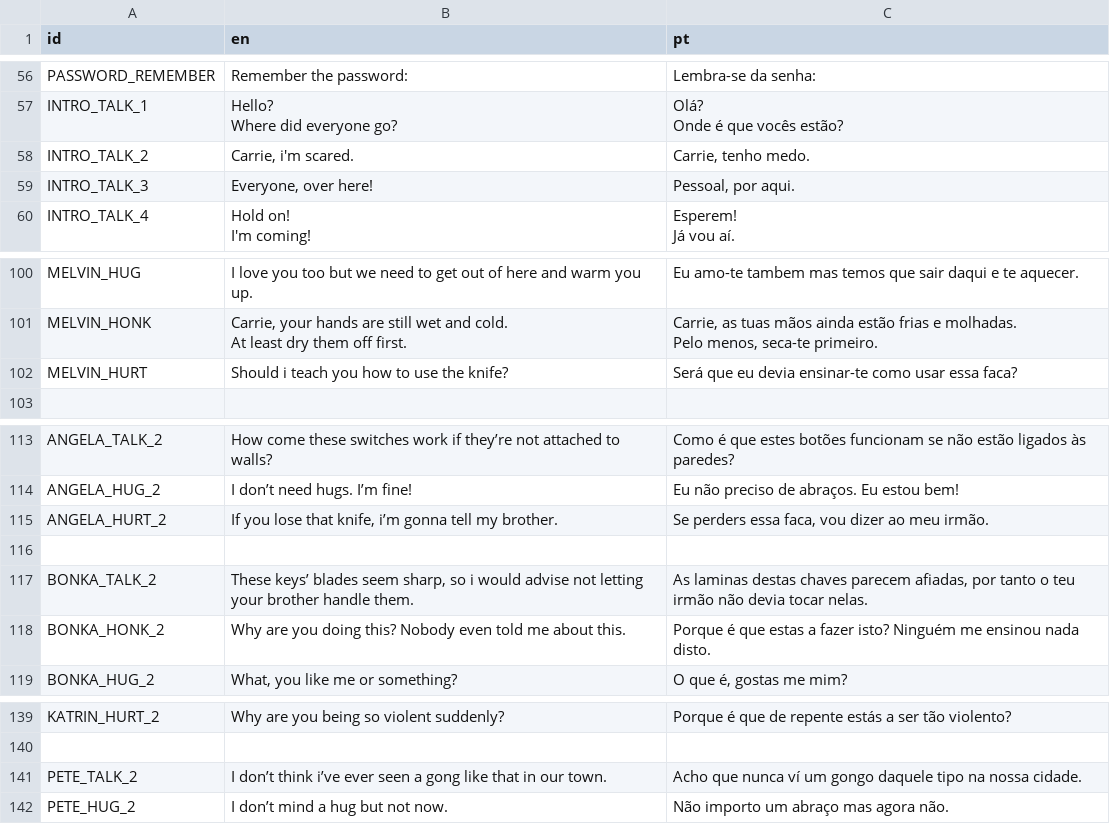
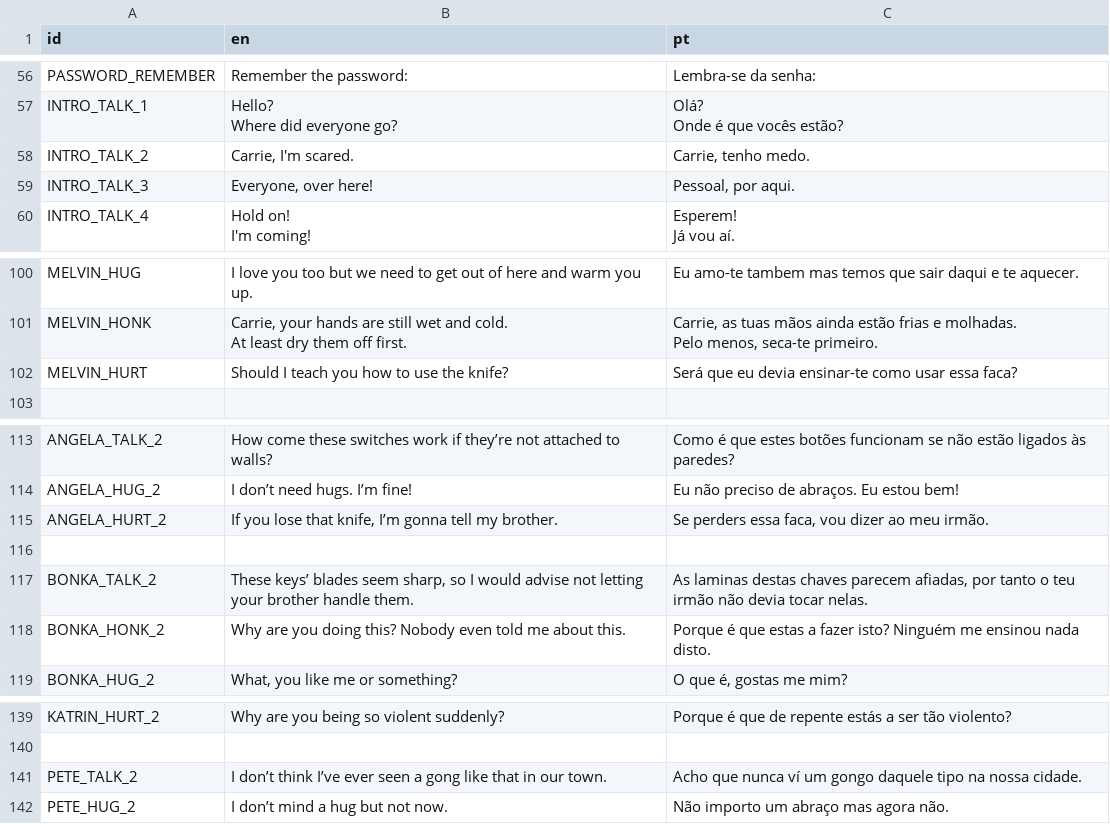
Before and after one commit to EyeBallTank/PROJECT-NORTUBEL-main-ish, a CSV file: assets/localization/translation.csv, drawn as a sheet; only a part is shown, gaps mark what is left out; the diff covers the shown part only.

```diff
--- a/assets/localization/translation.csv
+++ b/assets/localization/translation.csv
@@ -193,3 +193,3 @@ Where did everyone go?","Olá?
 Onde é que vocês estão?"
-INTRO_TALK_2,"Carrie, i'm scared.","Carrie, tenho medo."
+INTRO_TALK_2,"Carrie, I'm scared.","Carrie, tenho medo."
 INTRO_TALK_3,"Everyone, over here!","Pessoal, por aqui."
@@ -281,3 +281,3 @@ At least dry them off first.","Carrie, as tuas mãos ainda estão frias e molhad
 Pelo menos, seca-te primeiro."
-MELVIN_HURT,Should i teach you how to use the knife?,Será que eu devia ensinar-te como usar essa faca?
+MELVIN_HURT,Should I teach you how to use the knife?,Será que eu devia ensinar-te como usar essa faca?
 ,,
@@ -294,5 +294,5 @@ ANGELA_TALK_2,How come these switches work if they’re not attached to walls?,C
 ANGELA_HUG_2,I don’t need hugs. I’m fine!,Eu não preciso de abraços. Eu estou bem!
-ANGELA_HURT_2,"If you lose that knife, i’m gonna tell my brother.","Se perders essa faca, vou dizer ao meu irmão."
+ANGELA_HURT_2,"If you lose that knife, I’m gonna tell my brother.","Se perders essa faca, vou dizer ao meu irmão."
 ,,
-BONKA_TALK_2,"These keys’ blades seem sharp, so i would advise not letting your brother handle them.","As laminas destas chaves parecem afiadas, por tanto o teu irmão não devia tocar nelas."
+BONKA_TALK_2,"These keys’ blades seem sharp, so I would advise not letting your brother handle them.","As laminas destas chaves parecem afiadas, por tanto o teu irmão não devia tocar nelas."
 BONKA_HONK_2,Why are you doing this? Nobody even told me about this.,Porque é que estas a fazer isto? Ninguém me ensinou nada disto.
@@ -326,3 +326,3 @@ KATRIN_HURT_2,Why are you being so violent suddenly?,Porque é que de repente es
 ,,
-PETE_TALK_2,I don’t think i’ve ever seen a gong like that in our town.,Acho que nunca ví um gongo daquele tipo na nossa cidade.
+PETE_TALK_2,I don’t think I’ve ever seen a gong like that in our town.,Acho que nunca ví um gongo daquele tipo na nossa cidade.
 PETE_HUG_2,I don’t mind a hug but not now.,Não importo um abraço mas agora não.
```
Also changed, not shown: 10 edited cells elsewhere in this file.
